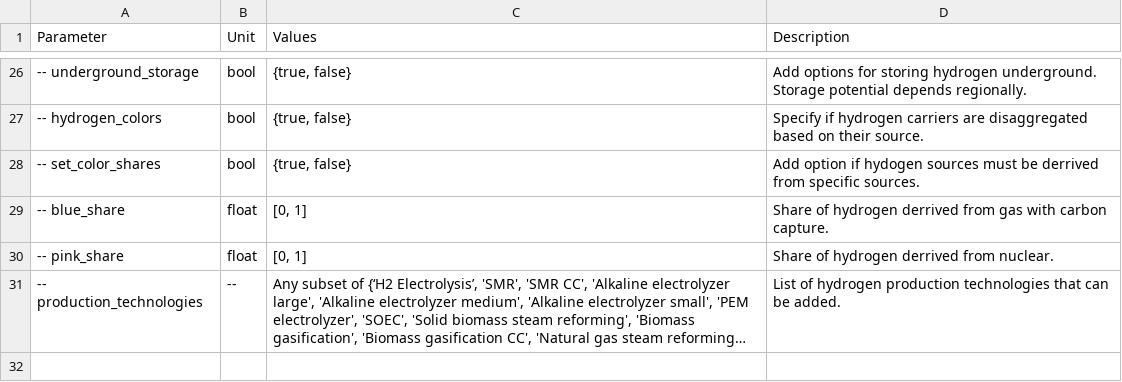
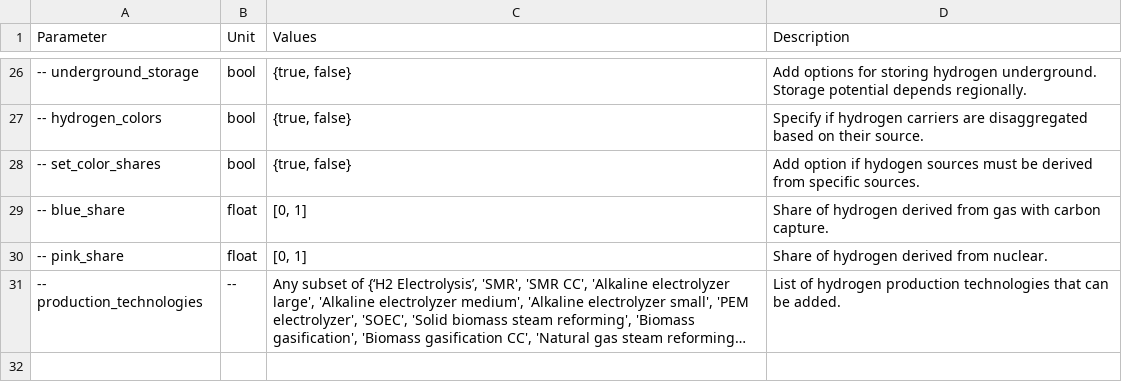
Before and after one commit to pypsa-meets-earth/pypsa-earth, a CSV file: doc/configtables/sector_toplevel.csv, drawn as a sheet; only a part is shown, gaps mark what is left out; long unchanged cells end in …; the diff names each change by its address in the sheet, - before the commit and + after, or states it on an @@ line.

```diff
--- a/doc/configtables/sector_toplevel.csv
+++ b/doc/configtables/sector_toplevel.csv
-D28 (Description): …must be derrived from specific…
+D28 (Description): …must be derived from specific…
-D29 (Description): …of hydrogen derrived from gas…
+D29 (Description): …of hydrogen derived from gas…
-D30 (Description): Share of hydrogen derrived from nuclear.
+D30 (Description): Share of hydrogen derived from nuclear.
```
Also changed, not shown: doc/configtables/policy_config.csv, doc/configtables/sector_ccus.csv, 3 other files.
